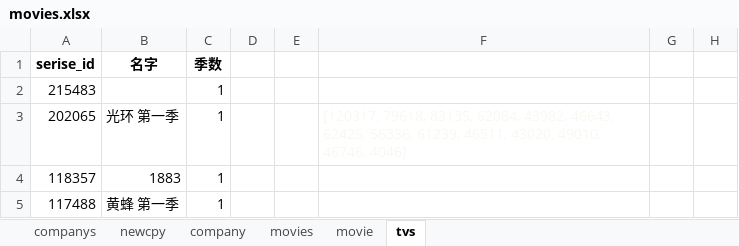
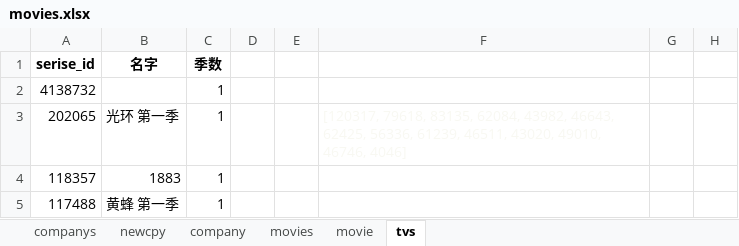
Before and after one commit to pursue-wind/emdb, an Excel workbook: docs/movies.xlsx, sheet tvs, drawn as a sheet; only a part is shown; values as stored, in another font and other column widths than the file's, no borders; the diff names each change by its address in the sheet, - before the commit and + after, or states it on an @@ line.

Commit message:
add 4138732

```diff
--- a/docs/movies.xlsx (sheet tvs)
+++ b/docs/movies.xlsx (sheet tvs)
-A2 (serise_id): 215483
+A2 (serise_id): 4138732
```
